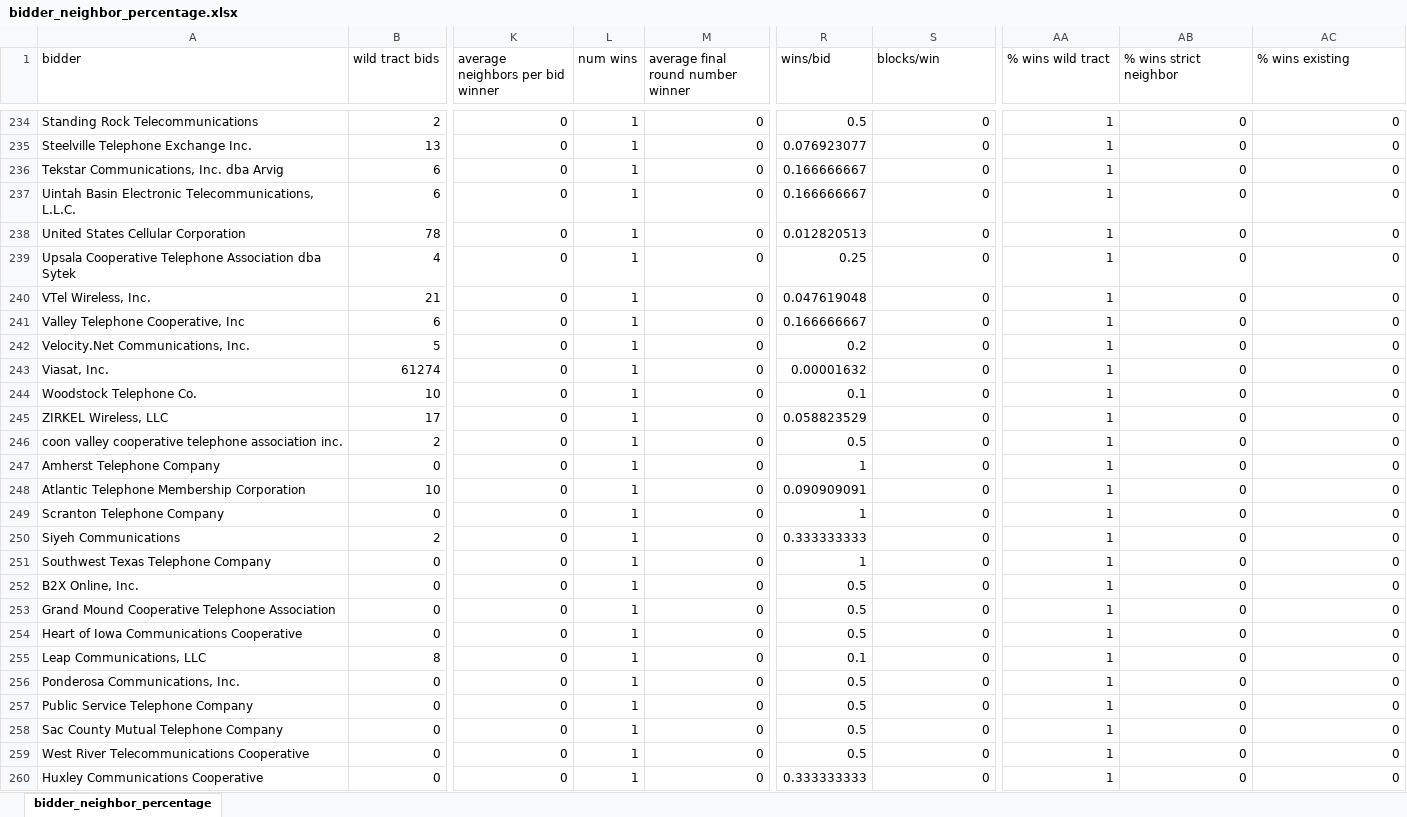
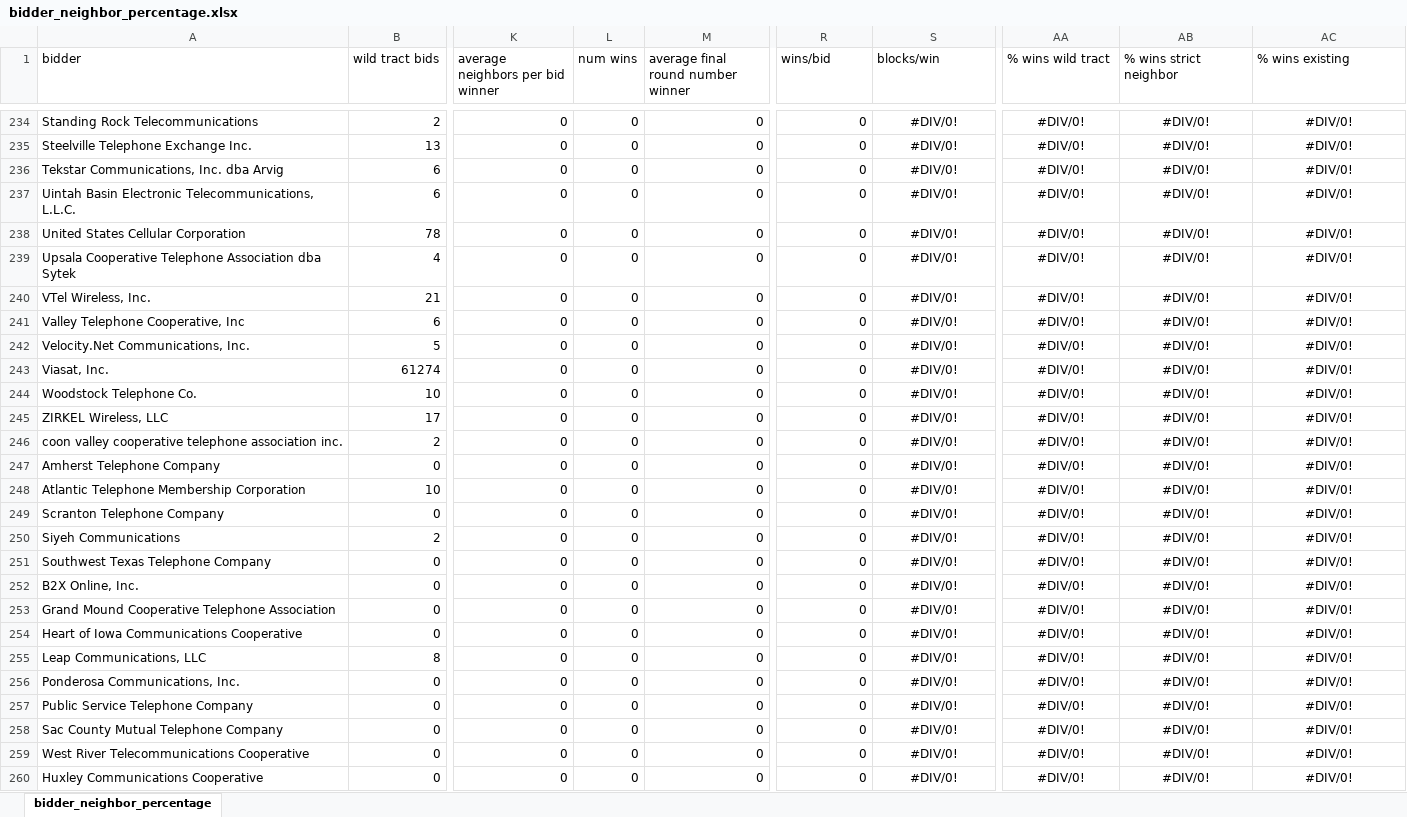
Before and after one commit to PrathamSoni/FCC904, an Excel workbook: bidder_neighbor_percentage.xlsx, sheet bidder_neighbor_percentage, drawn as a sheet; only a part is shown, gaps mark what is left out; values as stored, in another font and other column widths than the file's, no borders; the diff covers the shown part only; the diff names each change by its address in the sheet, - before the commit and + after, or states it on an @@ line.

```diff
--- a/bidder_neighbor_percentage.xlsx (sheet bidder_neighbor_percentage)
+++ b/bidder_neighbor_percentage.xlsx (sheet bidder_neighbor_percentage)
-L234:L260 (num wins): 1
+L234:L260 (num wins): 0
-R234 (wins/bid): 0.5
+R234 (wins/bid): 0
-S234:S260 (blocks/win): 0
+S234:S260 (blocks/win): #DIV/0!
-S234:S260 alignment: right
+S234:S260 alignment: center
-AA234:AA260 (% wins wild tract): 1
+AA234:AA260 (% wins wild tract): #DIV/0!
-AA234:AC260 alignment: right
+AA234:AC260 alignment: center
-AB234:AB260 (% wins strict neighbor): 0
+AB234:AB260 (% wins strict neighbor): #DIV/0!
-AC234:AC260 (% wins existing): 0
+AC234:AC260 (% wins existing): #DIV/0!
-R235 (wins/bid): 0.076923077
+R235 (wins/bid): 0
-R236:R237 (wins/bid): 0.166666667
+R236:R237 (wins/bid): 0
-R238 (wins/bid): 0.012820513
+R238 (wins/bid): 0
-R239 (wins/bid): 0.25
+R239 (wins/bid): 0
-R240 (wins/bid): 0.047619048
+R240 (wins/bid): 0
-R241 (wins/bid): 0.166666667
+R241 (wins/bid): 0
-R242 (wins/bid): 0.2
+R242 (wins/bid): 0
-R243 (wins/bid): 0.00001632
+R243 (wins/bid): 0
-R244 (wins/bid): 0.1
+R244 (wins/bid): 0
-R245 (wins/bid): 0.058823529
+R245 (wins/bid): 0
-R246 (wins/bid): 0.5
+R246 (wins/bid): 0
-R247 (wins/bid): 1
+R247 (wins/bid): 0
-R248 (wins/bid): 0.090909091
+R248 (wins/bid): 0
-R249 (wins/bid): 1
+R249 (wins/bid): 0
-R250 (wins/bid): 0.333333333
+R250 (wins/bid): 0
-R251 (wins/bid): 1
+R251 (wins/bid): 0
-R252:R254 (wins/bid): 0.5
+R252:R254 (wins/bid): 0
-R255 (wins/bid): 0.1
+R255 (wins/bid): 0
-R256:R259 (wins/bid): 0.5
+R256:R259 (wins/bid): 0
-R260 (wins/bid): 0.333333333
+R260 (wins/bid): 0
```
Also changed, not shown: 654 edited cells and cell formats elsewhere in this sheet, 2 other files.
